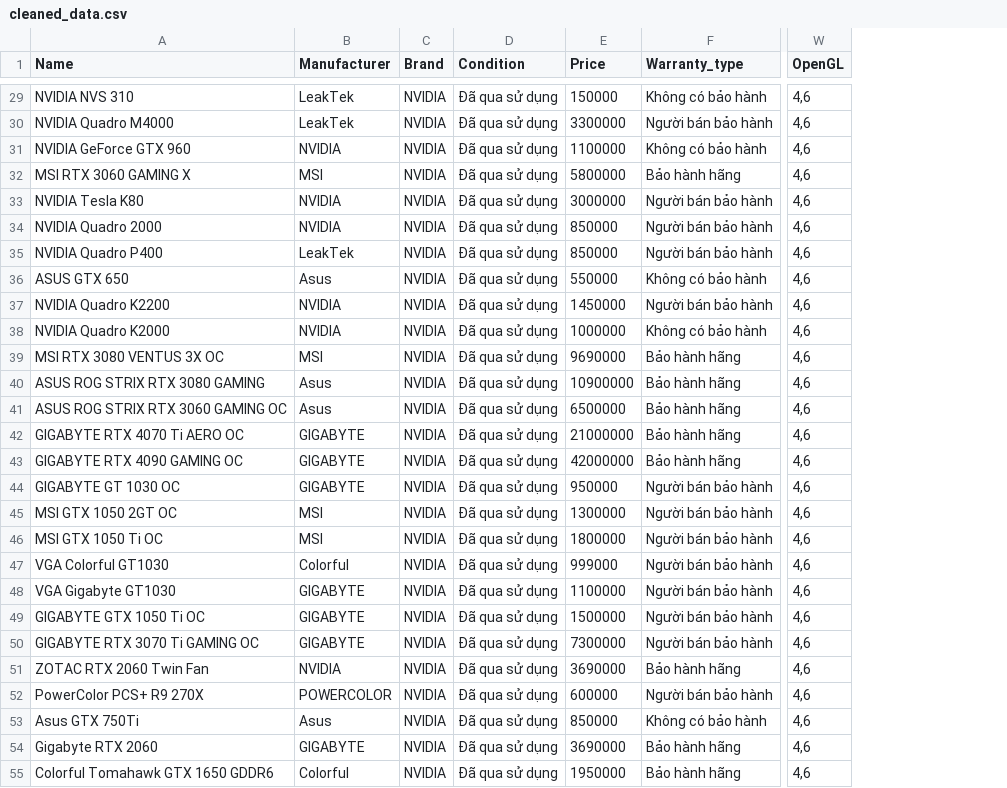
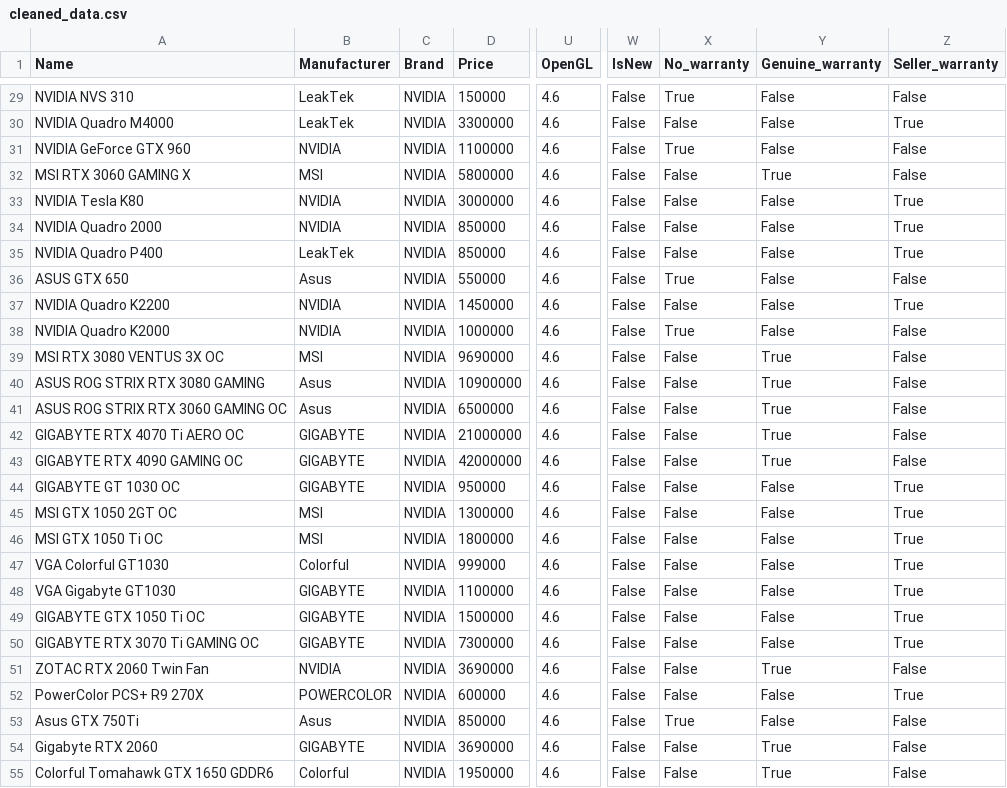
Before and after one commit to photonrays/Du_doan_gia_VGA, a CSV file: cleaned_data.csv, drawn as a sheet; only a part is shown, gaps mark what is left out; removed rows and columns are numbered as before the commit, all else as after; the diff covers the shown part only; the diff names each change by its address in the sheet, - before the commit and + after, or states it on an @@ line.

```diff
--- a/cleaned_data.csv
+++ b/cleaned_data.csv
-column D (Condition), rows 29-55: all Đã qua sử dụng
-column F (Warranty_type), rows 29-55: Không có bảo hành | Người bán bảo hành | Không có bảo hành | Bảo hành hãng | Người bán bảo hành | Người bán bảo hành | Người bán bảo hành | Không có bảo hành | Người bán bảo hành | Không có bảo hành | Bảo hành hãng | Bảo hành hãng | Bảo hành hãng | Bảo hành hãng | Bảo hành hãng | Người bán bảo hành | Người bán bảo hành | Người bán bảo hành | Người bán bảo hành | Người bán bảo hành | Người bán bảo hành | Người bán bảo hành | Bảo hành hãng | Người bán bảo hành | Không có bảo hành | Bảo hành hãng | Bảo hành hãng
+column W (IsNew), rows 29-55: all False
+column X (No_warranty), rows 29-55: True | False | True | False | False | False | False | True | False | True | False | False | False | False | False | False | False | False | False | False | False | False | False | False | True | False | False
+column Y (Genuine_warranty), rows 29-55: False | False | False | True | False | False | False | False | False | False | True | True | True | True | True | False | False | False | False | False | False | False | True | False | False | True | True
+column Z (Seller_warranty), rows 29-55: False | True | False | False | True | True | True | False | True | False | False | False | False | False | False | True | True | True | True | True | True | True | False | True | False | False | False
-U29:U55 (OpenGL): 4,6
+U29:U55 (OpenGL): 4.6
```
Also changed, not shown: 88 edited cells elsewhere in this file, rawdata.csv, 1 other file.
